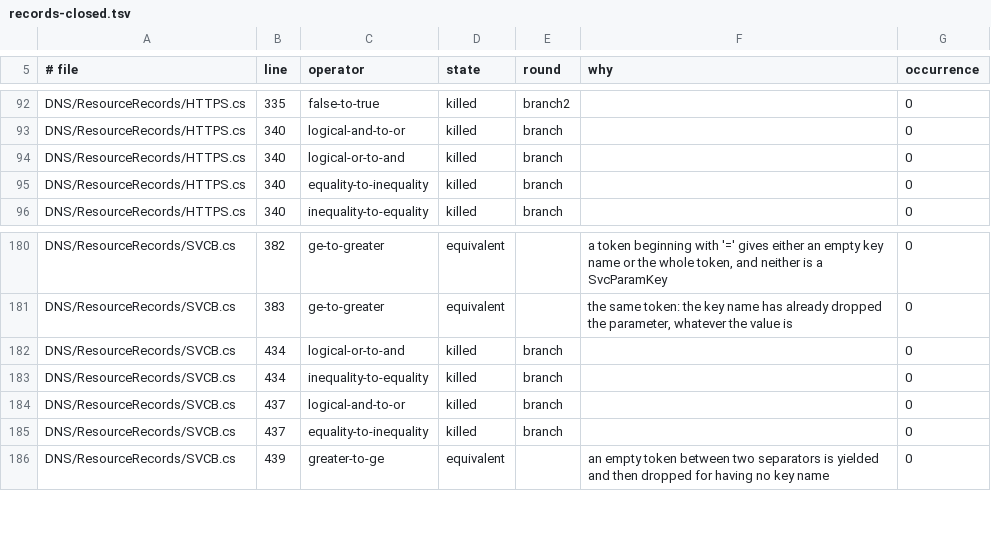
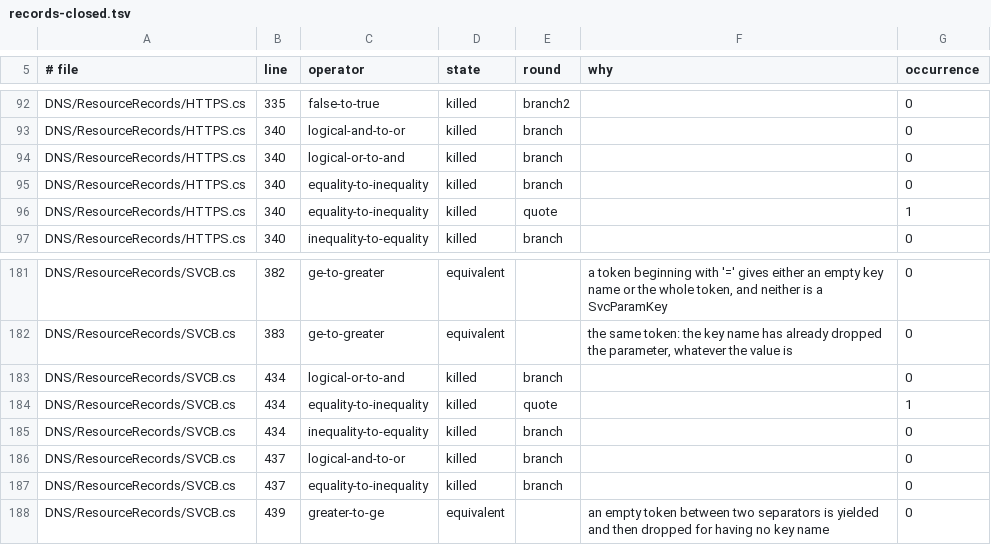
Before and after one commit to Vanaheimr/DNSConformanceTests, a TSV file: build/mutation/results/records-closed.tsv, drawn as a sheet; only a part is shown, gaps mark what is left out; the diff names each change by its address in the sheet, - before the commit and + after, or states it on an @@ line.

```diff
--- a/build/mutation/results/records-closed.tsv
+++ b/build/mutation/results/records-closed.tsv
+row 96: DNS/ResourceRecords/HTTPS.cs | 340 | equality-to-inequality | killed | quote |  | 1
+row 184: DNS/ResourceRecords/SVCB.cs | 434 | equality-to-inequality | killed | quote |  | 1
```
Also changed, not shown: build/mutation/results/occurrences-verified.tsv, 4 other files.
